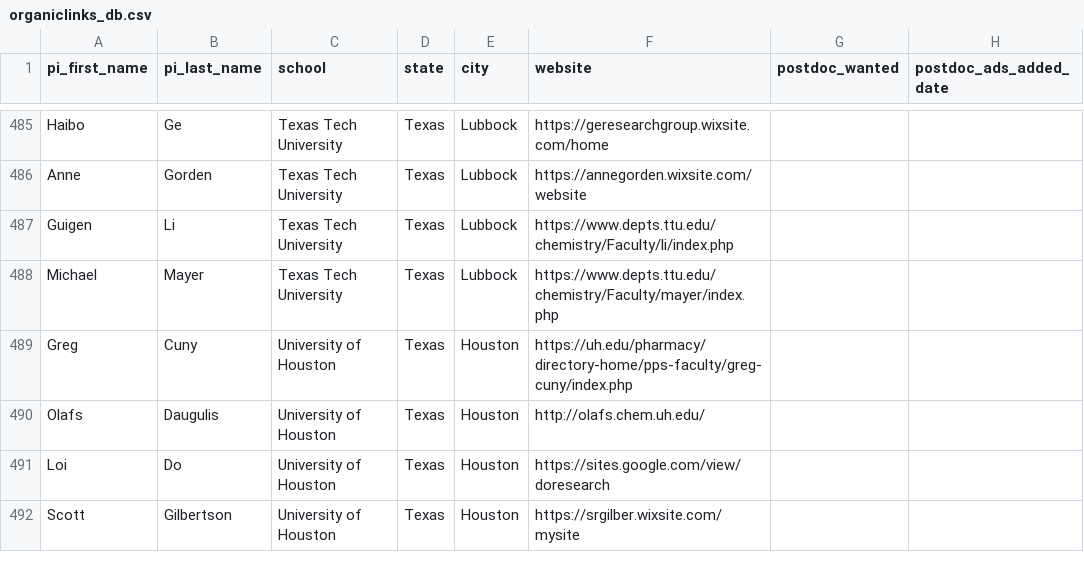
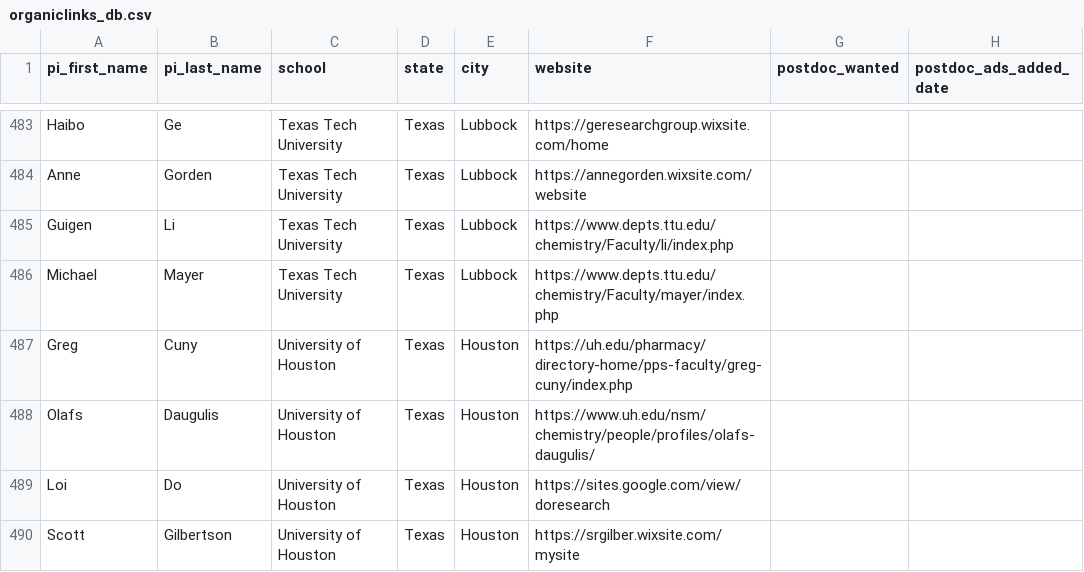
Before and after one commit to khoivan88/organiclinks-v2, a CSV file: data/organiclinks_db.csv, drawn as a sheet; only a part is shown, gaps mark what is left out; addresses are those after the commit; the diff covers the shown part only; the diff names each change by its address in the sheet, - before the commit and + after, or states it on an @@ line.

Commit message:
Committing spreadsheet content on 3/19/2023: by b-myers@onu.edu Cleaned up links via Link Check routine

```diff
--- a/data/organiclinks_db.csv
+++ b/data/organiclinks_db.csv
-F488 (website): http://olafs.chem.uh.edu/
+F488 (website): https://www.uh.edu/nsm/chemistry/people/profiles/olafs-daugulis/
```
Also changed, not shown: 2 removed rows and 7 edited cells elsewhere in this file.
